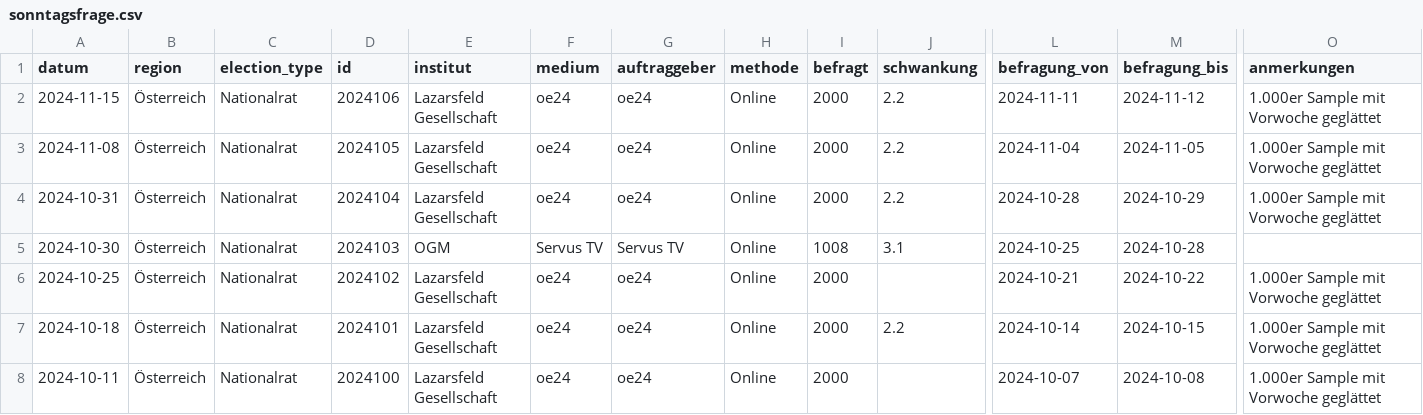
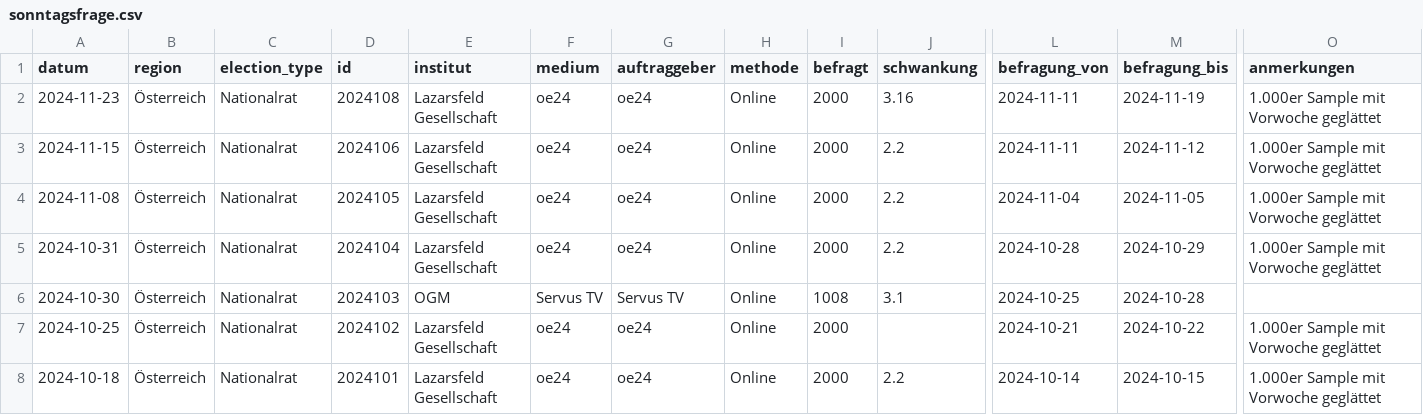
Before and after one commit to dstDatenjournalismus/2024-umfragentracker, a CSV file: output/data/sonntagsfrage/sonntagsfrage.csv, drawn as a sheet; only a part is shown, gaps mark what is left out; the shorter side is filled out with more unchanged rows; rows hold the shown columns only; the diff names each change by its address in the sheet, - before the commit and + after, or states it on an @@ line.

```diff
--- a/output/data/sonntagsfrage/sonntagsfrage.csv
+++ b/output/data/sonntagsfrage/sonntagsfrage.csv
+row 2: 2024-11-23 | Österreich | Nationalrat | 2024108 | Lazarsfeld Gesellschaft | oe24 | oe24 | Online | 2000 | 3.16 | 2024-11-11 | 2024-11-19 | 1.000er Sample mit Vorwoche geglättet
```
Also changed, not shown: output/data/kanzlerfrage/kanzlerfrage.csv, 1 other file.
